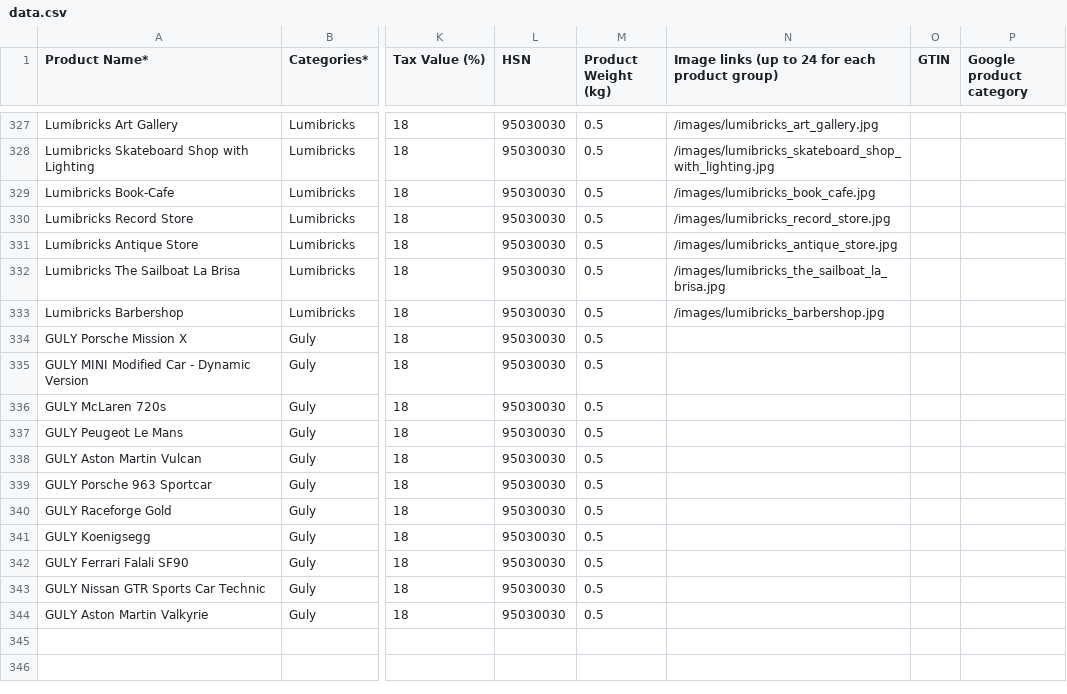
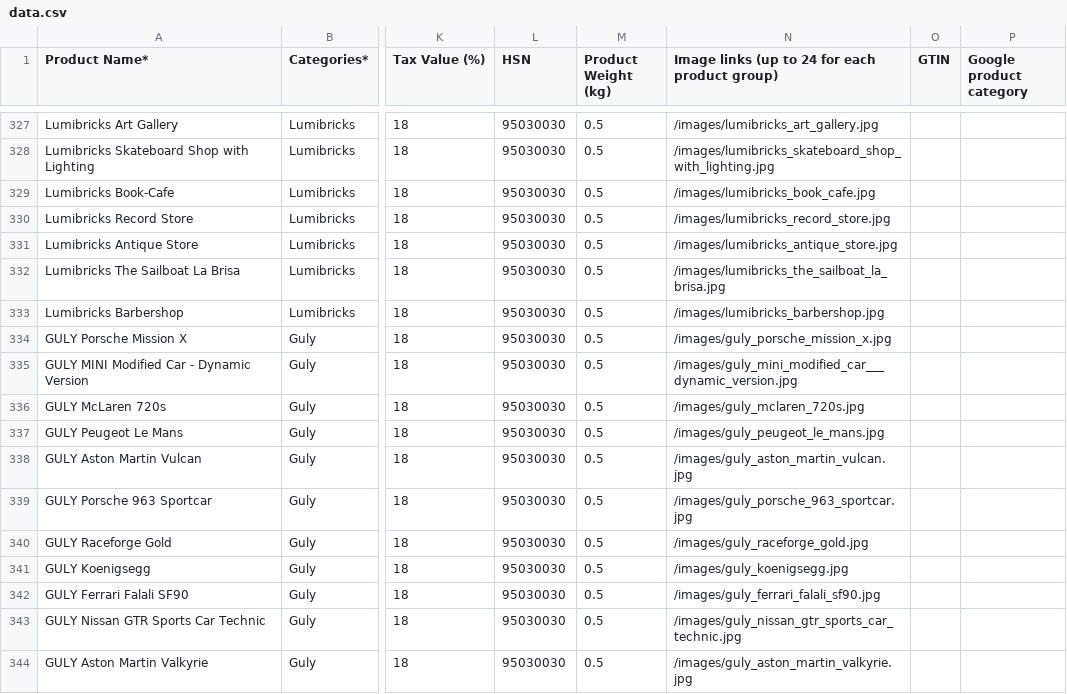
Before and after one commit to BigManV/bricks-catalog, a CSV file: public/data.csv, drawn as a sheet; only a part is shown, gaps mark what is left out; the diff names each change by its address in the sheet, - before the commit and + after, or states it on an @@ line.

Commit message:
Add missing Guly product images locally

```diff
--- a/public/data.csv
+++ b/public/data.csv
-N334: (empty)
+N334: /images/guly_porsche_mission_x.jpg
-N335: (empty)
+N335: /images/guly_mini_modified_car___dynamic_version.jpg
-N336: (empty)
+N336: /images/guly_mclaren_720s.jpg
-N337: (empty)
+N337: /images/guly_peugeot_le_mans.jpg
-N338: (empty)
+N338: /images/guly_aston_martin_vulcan.jpg
-N339: (empty)
+N339: /images/guly_porsche_963_sportcar.jpg
-N340: (empty)
+N340: /images/guly_raceforge_gold.jpg
-N341: (empty)
+N341: /images/guly_koenigsegg.jpg
-N342: (empty)
+N342: /images/guly_ferrari_falali_sf90.jpg
-N343: (empty)
+N343: /images/guly_nissan_gtr_sports_car_technic.jpg
-N344: (empty)
+N344: /images/guly_aston_martin_valkyrie.jpg
```
Also changed, not shown: 11 other files.
